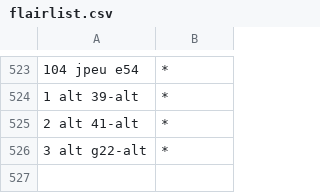
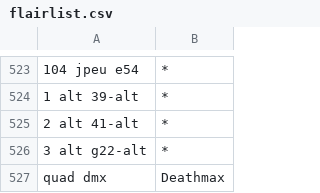
Before and after one commit to Deathmax/bf-sub-flair, a CSV file: flairlist.csv, drawn as a sheet; only a part is shown, gaps mark what is left out.

Commit message:
Add Deathmax's custom flair

```diff
--- a/flairlist.csv
+++ b/flairlist.csv
@@ -526 +526,2 @@
 3 alt g22-alt,*
+quad dmx,Deathmax
```
